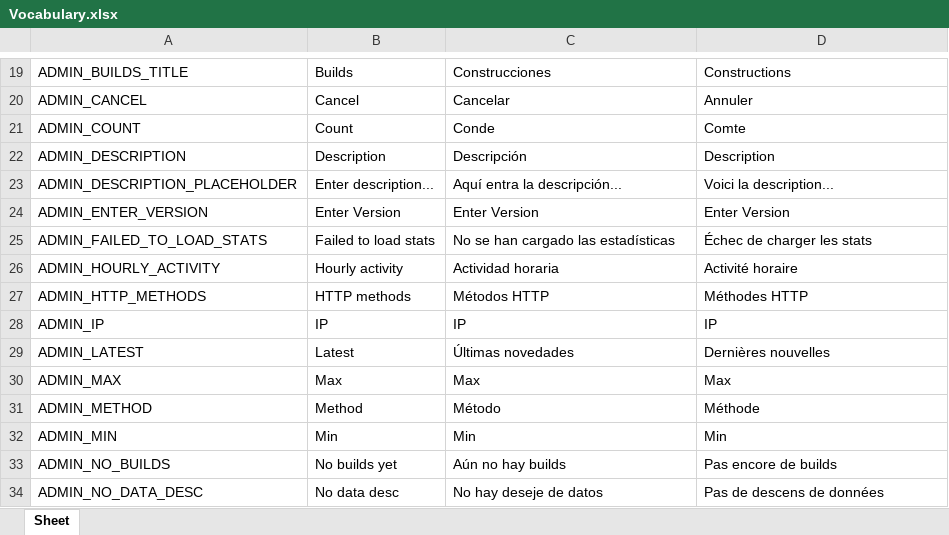
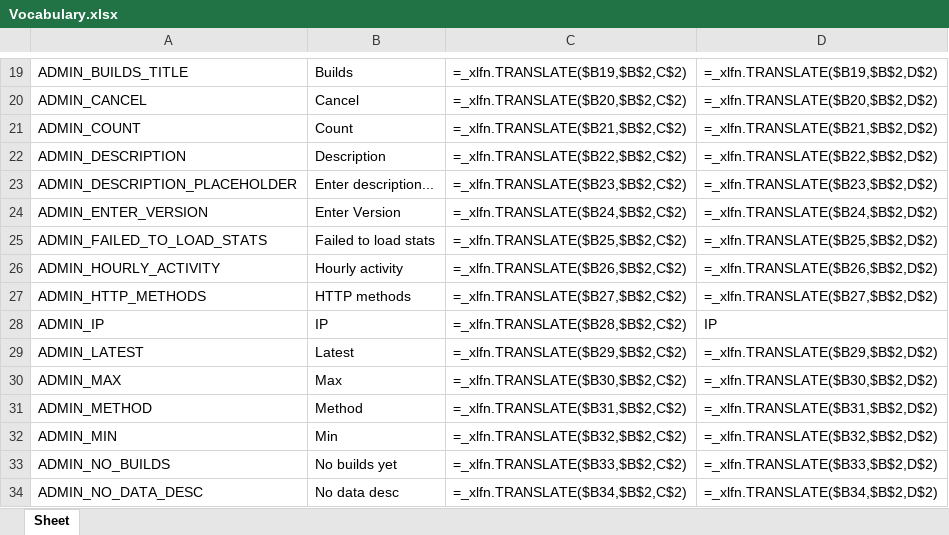
Before and after one commit to Icass1/rockit, an Excel workbook: Vocabulary.xlsx, sheet Sheet, drawn as a sheet; only a part is shown, gaps mark what is left out; values as stored, in another font and other column widths than the file's, no borders; formulas without a stored value are shown as written; table styles not drawn; the diff covers the shown part only; the diff names each change by its address in the sheet, - before the commit and + after, or states it on an @@ line.

```diff
--- a/Vocabulary.xlsx (sheet Sheet)
+++ b/Vocabulary.xlsx (sheet Sheet)
-C19: Construcciones
+C19: =_xlfn.TRANSLATE($B19,$B$2,C$2)
-D19: Constructions
+D19: =_xlfn.TRANSLATE($B19,$B$2,D$2)
-C20: Cancelar
+C20: =_xlfn.TRANSLATE($B20,$B$2,C$2)
-D20: Annuler
+D20: =_xlfn.TRANSLATE($B20,$B$2,D$2)
-C21: Conde
+C21: =_xlfn.TRANSLATE($B21,$B$2,C$2)
-D21: Comte
+D21: =_xlfn.TRANSLATE($B21,$B$2,D$2)
-C22: Descripción
+C22: =_xlfn.TRANSLATE($B22,$B$2,C$2)
-D22: Description
+D22: =_xlfn.TRANSLATE($B22,$B$2,D$2)
-C23: Aquí entra la descripción...
+C23: =_xlfn.TRANSLATE($B23,$B$2,C$2)
-D23: Voici la description...
+D23: =_xlfn.TRANSLATE($B23,$B$2,D$2)
-C24: Enter Version
+C24: =_xlfn.TRANSLATE($B24,$B$2,C$2)
-D24: Enter Version
+D24: =_xlfn.TRANSLATE($B24,$B$2,D$2)
-C25: No se han cargado las estadísticas
+C25: =_xlfn.TRANSLATE($B25,$B$2,C$2)
-D25: Échec de charger les stats
+D25: =_xlfn.TRANSLATE($B25,$B$2,D$2)
-C26: Actividad horaria
+C26: =_xlfn.TRANSLATE($B26,$B$2,C$2)
-D26: Activité horaire
+D26: =_xlfn.TRANSLATE($B26,$B$2,D$2)
-C27: Métodos HTTP
+C27: =_xlfn.TRANSLATE($B27,$B$2,C$2)
-D27: Méthodes HTTP
+D27: =_xlfn.TRANSLATE($B27,$B$2,D$2)
-C28: IP
+C28: =_xlfn.TRANSLATE($B28,$B$2,C$2)
-C29: Últimas novedades
+C29: =_xlfn.TRANSLATE($B29,$B$2,C$2)
-D29: Dernières nouvelles
+D29: =_xlfn.TRANSLATE($B29,$B$2,D$2)
-C30: Max
+C30: =_xlfn.TRANSLATE($B30,$B$2,C$2)
-D30: Max
+D30: =_xlfn.TRANSLATE($B30,$B$2,D$2)
-C31: Método
+C31: =_xlfn.TRANSLATE($B31,$B$2,C$2)
-D31: Méthode
+D31: =_xlfn.TRANSLATE($B31,$B$2,D$2)
-C32: Min
+C32: =_xlfn.TRANSLATE($B32,$B$2,C$2)
-D32: Min
+D32: =_xlfn.TRANSLATE($B32,$B$2,D$2)
-C33: Aún no hay builds
+C33: =_xlfn.TRANSLATE($B33,$B$2,C$2)
-D33: Pas encore de builds
+D33: =_xlfn.TRANSLATE($B33,$B$2,D$2)
-C34: No hay deseje de datos
+C34: =_xlfn.TRANSLATE($B34,$B$2,C$2)
-D34: Pas de descens de données
+D34: =_xlfn.TRANSLATE($B34,$B$2,D$2)
```
Also changed, not shown: 3 added rows and 656 edited cells elsewhere in this sheet, 5 other files.
